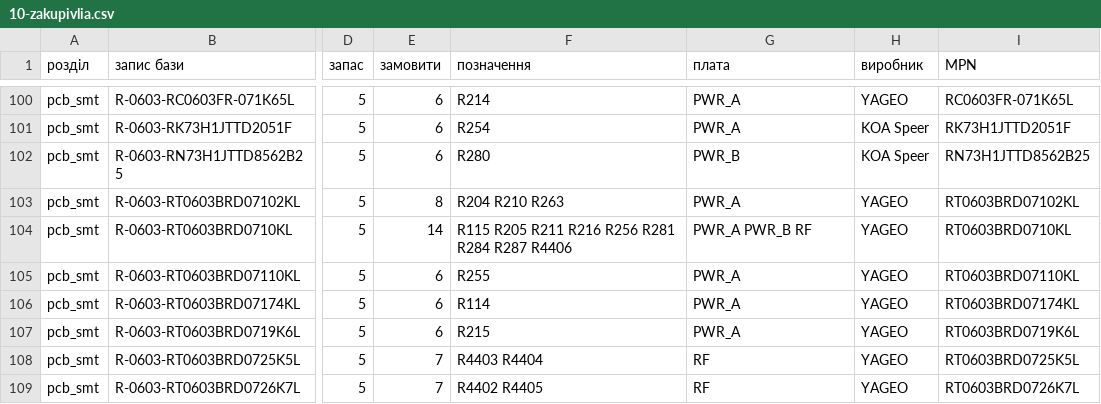
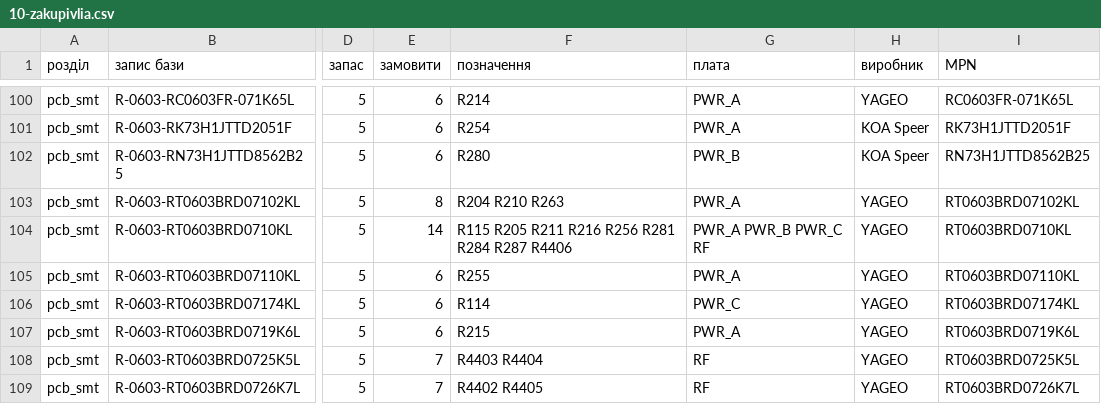
Before and after one commit to lizbeth307/lizbeth307, a CSV file: sat-receiver-audit/build/10-zakupivlia.csv, drawn as a sheet; only a part is shown, gaps mark what is left out; the diff covers the shown part only; the diff names each change by its address in the sheet, - before the commit and + after, or states it on an @@ line.

```diff
--- a/sat-receiver-audit/build/10-zakupivlia.csv
+++ b/sat-receiver-audit/build/10-zakupivlia.csv
-G104 (плата): PWR_A PWR_B RF
+G104 (плата): PWR_A PWR_B PWR_C RF
-G106 (плата): PWR_A
+G106 (плата): PWR_C
```
Also changed, not shown: 4 added rows, 5 removed rows and 55 edited cells elsewhere in this file, sat-receiver-audit/build/10-jlc-bom.csv, 26 other files.
